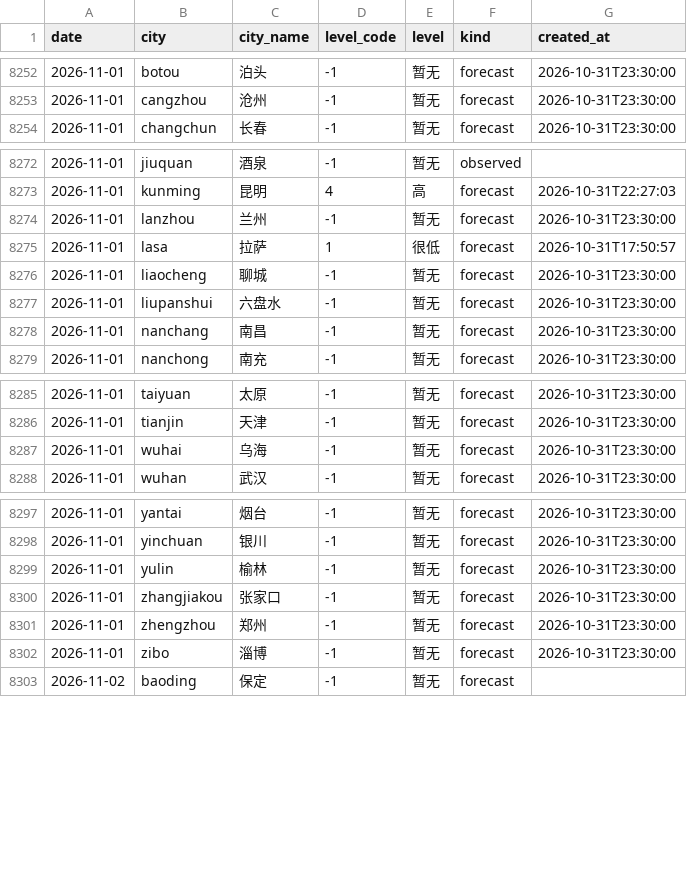
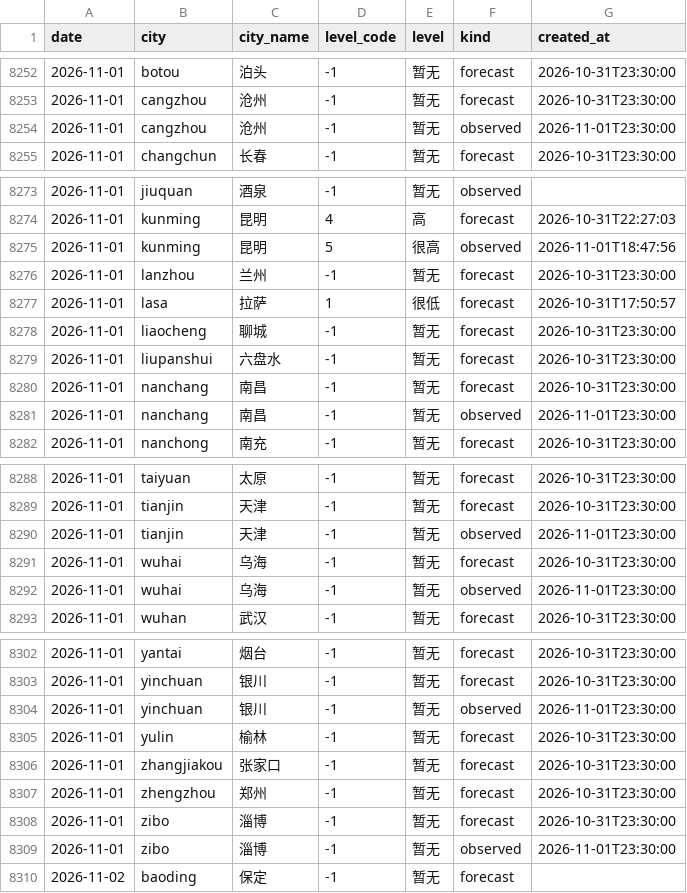
Before and after one commit to myysophia/pollen-sentinel, a CSV file: data/daily/pollen.csv, drawn as a sheet; only a part is shown, gaps mark what is left out.

```diff
--- a/data/daily/pollen.csv
+++ b/data/daily/pollen.csv
@@ -8253,2 +8253,3 @@ date,city,city_name,level_code,level,kind,created_at
 2026-11-01,cangzhou,沧州,-1,暂无,forecast,2026-10-31T23:30:00
+2026-11-01,cangzhou,沧州,-1,暂无,observed,2026-11-01T23:30:00
 2026-11-01,changchun,长春,-1,暂无,forecast,2026-10-31T23:30:00
@@ -8273,2 +8274,3 @@ date,city,city_name,level_code,level,kind,created_at
 2026-11-01,kunming,昆明,4,高,forecast,2026-10-31T22:27:03
+2026-11-01,kunming,昆明,5,很高,observed,2026-11-01T18:47:56
 2026-11-01,lanzhou,兰州,-1,暂无,forecast,2026-10-31T23:30:00
@@ -8278,2 +8280,3 @@ date,city,city_name,level_code,level,kind,created_at
 2026-11-01,nanchang,南昌,-1,暂无,forecast,2026-10-31T23:30:00
+2026-11-01,nanchang,南昌,-1,暂无,observed,2026-11-01T23:30:00
 2026-11-01,nanchong,南充,-1,暂无,forecast,2026-10-31T23:30:00
@@ -8286,3 +8289,5 @@ date,city,city_name,level_code,level,kind,created_at
 2026-11-01,tianjin,天津,-1,暂无,forecast,2026-10-31T23:30:00
+2026-11-01,tianjin,天津,-1,暂无,observed,2026-11-01T23:30:00
 2026-11-01,wuhai,乌海,-1,暂无,forecast,2026-10-31T23:30:00
+2026-11-01,wuhai,乌海,-1,暂无,observed,2026-11-01T23:30:00
 2026-11-01,wuhan,武汉,-1,暂无,forecast,2026-10-31T23:30:00
@@ -8298,2 +8303,3 @@ date,city,city_name,level_code,level,kind,created_at
 2026-11-01,yinchuan,银川,-1,暂无,forecast,2026-10-31T23:30:00
+2026-11-01,yinchuan,银川,-1,暂无,observed,2026-11-01T23:30:00
 2026-11-01,yulin,榆林,-1,暂无,forecast,2026-10-31T23:30:00
@@ -8302,2 +8308,3 @@ date,city,city_name,level_code,level,kind,created_at
 2026-11-01,zibo,淄博,-1,暂无,forecast,2026-10-31T23:30:00
+2026-11-01,zibo,淄博,-1,暂无,observed,2026-11-01T23:30:00
 2026-11-02,baoding,保定,-1,暂无,forecast,
```
Also changed, not shown: data/daily/weather.csv, 15 other files.
